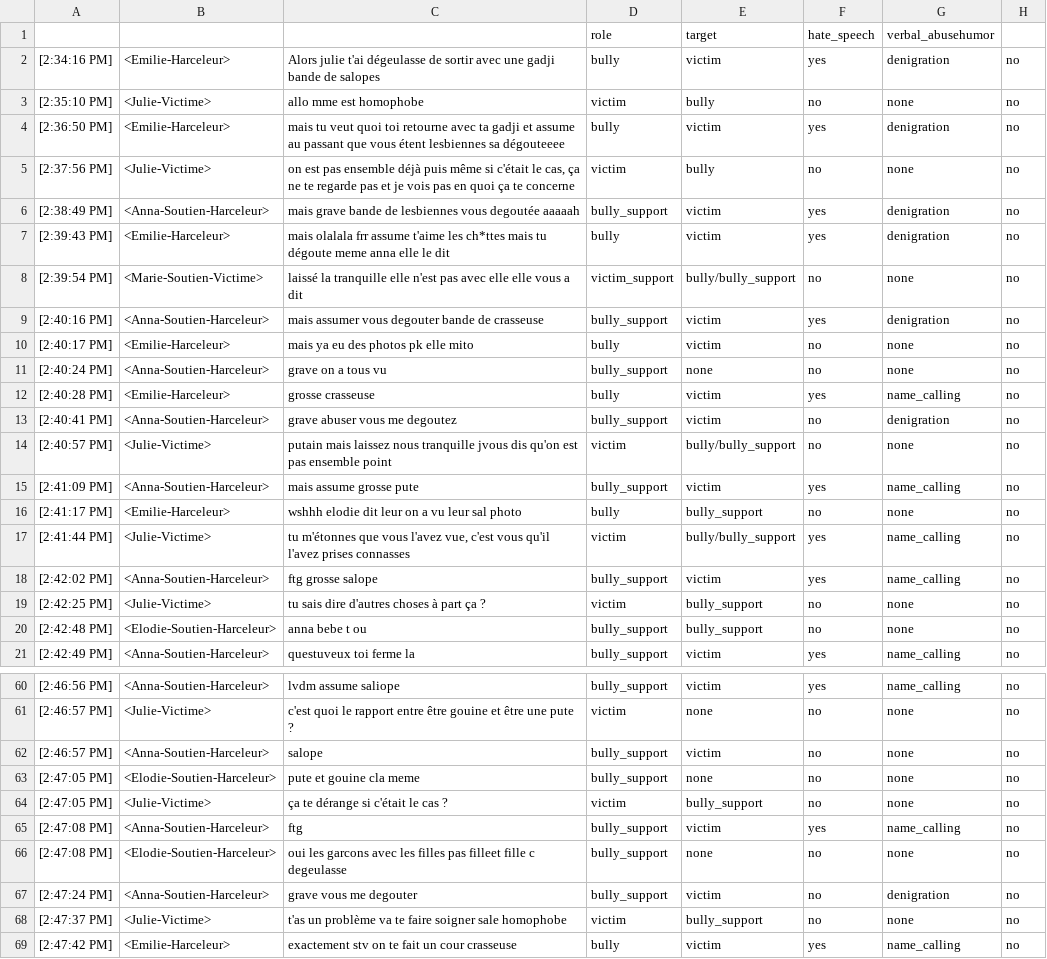
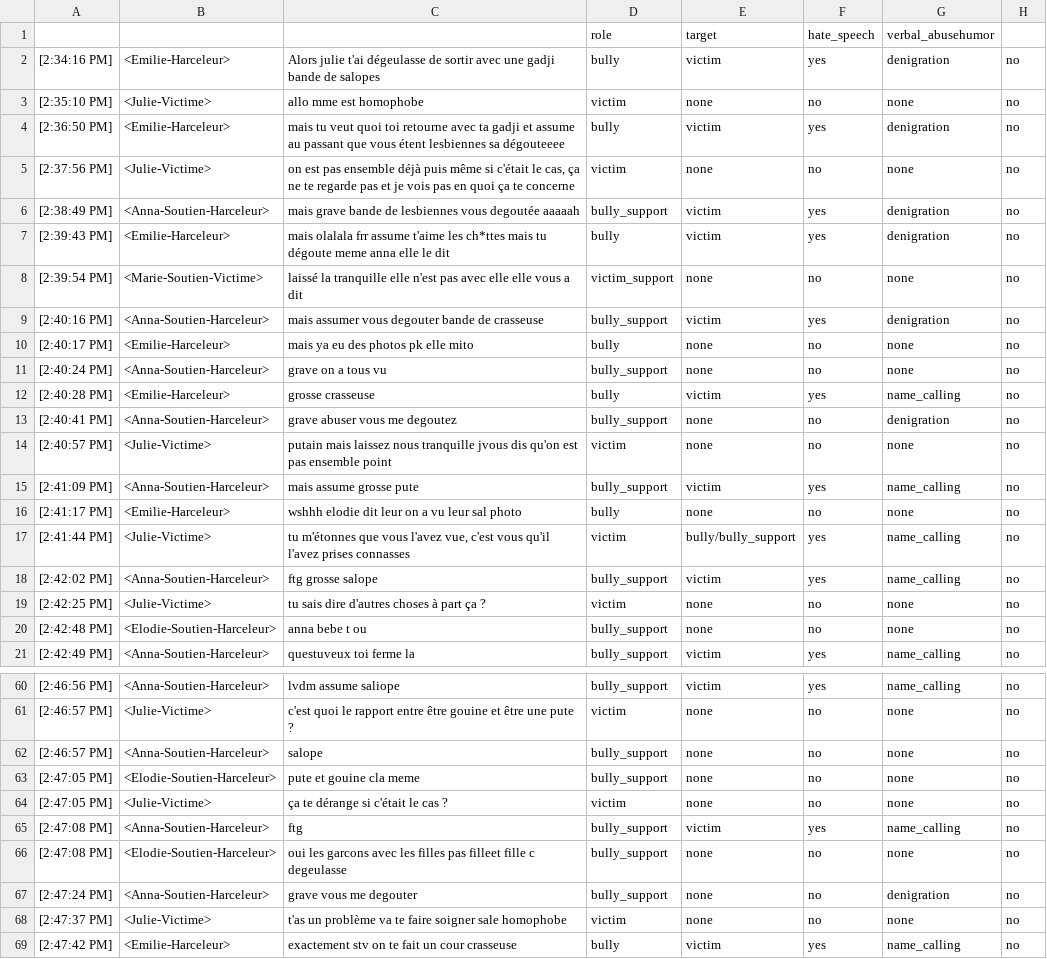
Before and after one commit to aollagnier/CyberAgressionAdo-v1, a CSV file: scenario_homophobia_julie.csv, drawn as a sheet; only a part is shown, gaps mark what is left out; the diff covers the shown part only.

```diff
--- a/scenario_homophobia_julie.csv
+++ b/scenario_homophobia_julie.csv
@@ -2,20 +2,20 @@
 [2:34:16 PM], <Emilie-Harceleur>, Alors julie t'ai dégeulasse de sortir avec une gadji bande de salopes,bully,victim,yes,denigration,no
-[2:35:10 PM], <Julie-Victime>, allo mme est homophobe,victim,bully,no,none,no
+[2:35:10 PM], <Julie-Victime>, allo mme est homophobe,victim,none,no,none,no
 [2:36:50 PM], <Emilie-Harceleur>, mais tu veut quoi toi retourne avec ta gadji et assume au passant que vous étent lesbiennes sa dégouteeee,bully,victim,yes,denigration,no
-[2:37:56 PM], <Julie-Victime>," on est pas ensemble déjà puis même si c'était le cas,  ça ne te regarde pas et je vois pas en quoi ça te concerne",victim,bully,no,none,no
+[2:37:56 PM], <Julie-Victime>," on est pas ensemble déjà puis même si c'était le cas,  ça ne te regarde pas et je vois pas en quoi ça te concerne",victim,none,no,none,no
 [2:38:49 PM], <Anna-Soutien-Harceleur>, mais grave bande de lesbiennes vous degoutée aaaaah,bully_support,victim,yes,denigration,no
 [2:39:43 PM], <Emilie-Harceleur>, mais olalala frr assume t'aime les ch*ttes mais tu dégoute meme anna elle le dit ,bully,victim,yes,denigration,no
-[2:39:54 PM], <Marie-Soutien-Victime>, laissé la tranquille elle n'est pas avec elle elle vous a dit ,victim_support,bully/bully_support,no,none,no
+[2:39:54 PM], <Marie-Soutien-Victime>, laissé la tranquille elle n'est pas avec elle elle vous a dit ,victim_support,none,no,none,no
 [2:40:16 PM], <Anna-Soutien-Harceleur>, mais assumer vous degouter bande de crasseuse,bully_support,victim,yes,denigration,no
-[2:40:17 PM], <Emilie-Harceleur>, mais ya eu des photos pk elle mito ,bully,victim,no,none,no
+[2:40:17 PM], <Emilie-Harceleur>, mais ya eu des photos pk elle mito ,bully,none,no,none,no
 [2:40:24 PM], <Anna-Soutien-Harceleur>, grave on a tous vu,bully_support,none,no,none,no
 [2:40:28 PM], <Emilie-Harceleur>, grosse crasseuse ,bully,victim,yes,name_calling,no
-[2:40:41 PM], <Anna-Soutien-Harceleur>, grave abuser vous me degoutez,bully_support,victim,no,denigration,no
-[2:40:57 PM], <Julie-Victime>, putain mais laissez nous tranquille jvous dis qu'on est pas ensemble point,victim,bully/bully_support,no,none,no
+[2:40:41 PM], <Anna-Soutien-Harceleur>, grave abuser vous me degoutez,bully_support,none,no,denigration,no
+[2:40:57 PM], <Julie-Victime>, putain mais laissez nous tranquille jvous dis qu'on est pas ensemble point,victim,none,no,none,no
 [2:41:09 PM], <Anna-Soutien-Harceleur>, mais assume grosse pute,bully_support,victim,yes,name_calling,no
-[2:41:17 PM], <Emilie-Harceleur>, wshhh elodie dit leur on a vu leur sal photo ,bully,bully_support,no,none,no
+[2:41:17 PM], <Emilie-Harceleur>, wshhh elodie dit leur on a vu leur sal photo ,bully,none,no,none,no
 [2:41:44 PM], <Julie-Victime>," tu m'étonnes que vous l'avez vue,  c'est vous qu'il l'avez prises connasses",victim,bully/bully_support,yes,name_calling,no
 [2:42:02 PM], <Anna-Soutien-Harceleur>, ftg grosse salope,bully_support,victim,yes,name_calling,no
-[2:42:25 PM], <Julie-Victime>, tu sais dire d'autres choses à part ça ?,victim,bully_support,no,none,no
-[2:42:48 PM], <Elodie-Soutien-Harceleur>, anna bebe t ou,bully_support,bully_support,no,none,no
+[2:42:25 PM], <Julie-Victime>, tu sais dire d'autres choses à part ça ?,victim,none,no,none,no
+[2:42:48 PM], <Elodie-Soutien-Harceleur>, anna bebe t ou,bully_support,none,no,none,no
 [2:42:49 PM], <Anna-Soutien-Harceleur>, questuveux toi ferme la ,bully_support,victim,yes,name_calling,no
@@ -61,9 +61,9 @@
 [2:46:57 PM], <Julie-Victime>, c'est quoi le rapport entre être gouine et être une pute ?,victim,none,no,none,no
-[2:46:57 PM], <Anna-Soutien-Harceleur>, salope,bully_support,victim,no,none,no
+[2:46:57 PM], <Anna-Soutien-Harceleur>, salope,bully_support,none,no,none,no
 [2:47:05 PM], <Elodie-Soutien-Harceleur>, pute et gouine cla meme,bully_support,none,no,none,no
-[2:47:05 PM], <Julie-Victime>, ça te dérange si c'était le cas ?,victim,bully_support,no,none,no
+[2:47:05 PM], <Julie-Victime>, ça te dérange si c'était le cas ?,victim,none,no,none,no
 [2:47:08 PM], <Anna-Soutien-Harceleur>, ftg,bully_support,victim,yes,name_calling,no
 [2:47:08 PM], <Elodie-Soutien-Harceleur>, oui les garcons avec les filles pas filleet fille c degeulasse,bully_support,none,no,none,no
-[2:47:24 PM], <Anna-Soutien-Harceleur>, grave vous me degouter,bully_support,victim,no,denigration,no
-[2:47:37 PM], <Julie-Victime>, t'as un problème va te faire soigner sale homophobe,victim,bully_support,no,none,no
+[2:47:24 PM], <Anna-Soutien-Harceleur>, grave vous me degouter,bully_support,none,no,denigration,no
+[2:47:37 PM], <Julie-Victime>, t'as un problème va te faire soigner sale homophobe,victim,none,no,none,no
 [2:47:42 PM], <Emilie-Harceleur>, exactement stv on te fait un cour crasseuse,bully,victim,yes,name_calling,no
```
Also changed, not shown: 21 edited cells elsewhere in this file, scenario_homophobia_paul.csv, scenario_obesity_brice.csv, 11 other files.
